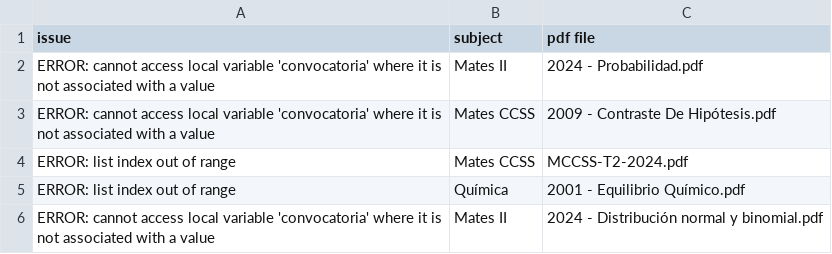
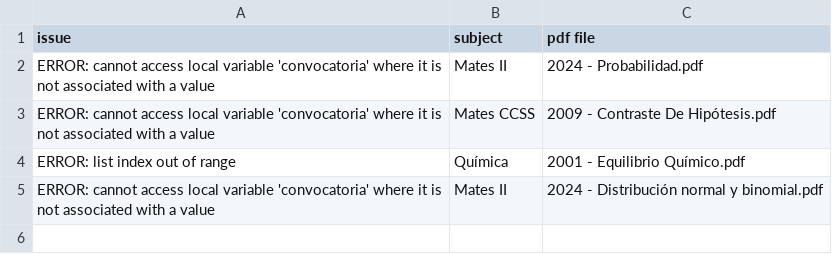
Before and after one commit to chusk2/clasificador_selectividad, a CSV file: csv_enunciados/issues.csv, drawn as a sheet.

```diff
--- a/csv_enunciados/issues.csv
+++ b/csv_enunciados/issues.csv
@@ -3,3 +3,2 @@ ERROR: cannot access local variable 'convocatoria' where it is not associated wi
 ERROR: cannot access local variable 'convocatoria' where it is not associated with a value,Mates CCSS,2009 - Contraste De Hipótesis.pdf
-ERROR: list index out of range,Mates CCSS,MCCSS-T2-2024.pdf
 ERROR: list index out of range,Química,2001 - Equilibrio Químico.pdf
```
Also changed, not shown: 2 other files.
